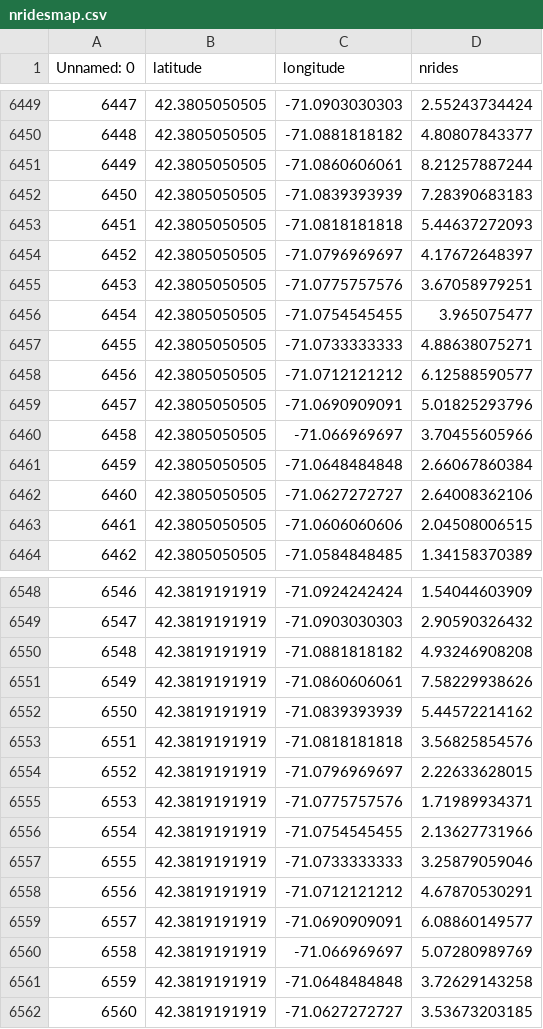
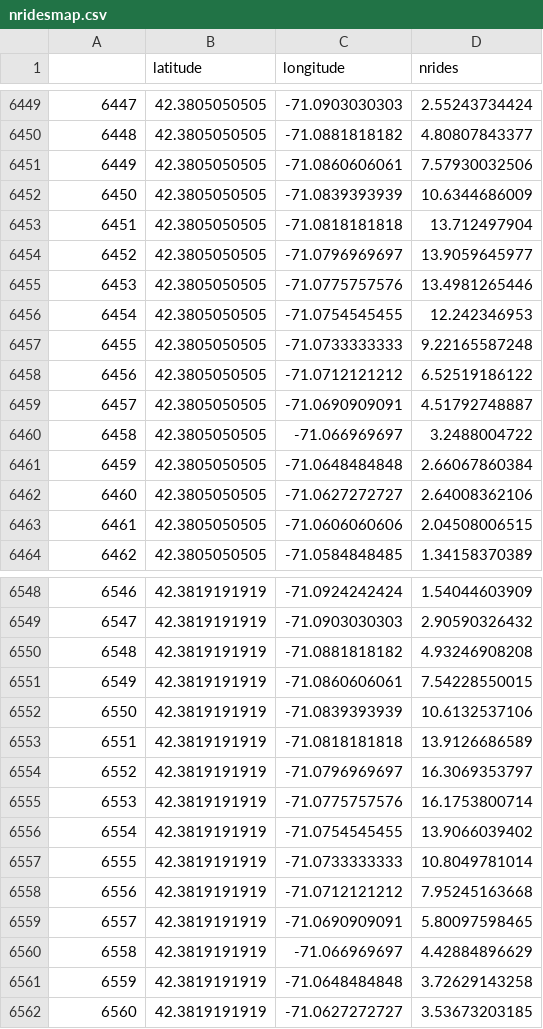
Before and after one commit to sbussmann/insight-bikeshare, a CSV file: Data/Boston/growing/nridesmap.csv, drawn as a sheet; only a part is shown, gaps mark what is left out; the diff covers the shown part only.

```diff
--- a/Data/Boston/growing/nridesmap.csv
+++ b/Data/Boston/growing/nridesmap.csv
@@ -1 +1 @@
-Unnamed: 0,latitude,longitude,nrides
+,latitude,longitude,nrides
@@ -6450,12 +6450,12 @@ Unnamed: 0,latitude,longitude,nrides
 6448,42.3805050505,-71.0881818182,4.80807843377
-6449,42.3805050505,-71.0860606061,8.21257887244
-6450,42.3805050505,-71.0839393939,7.28390683183
-6451,42.3805050505,-71.0818181818,5.44637272093
-6452,42.3805050505,-71.0796969697,4.17672648397
-6453,42.3805050505,-71.0775757576,3.67058979251
-6454,42.3805050505,-71.0754545455,3.965075477
-6455,42.3805050505,-71.0733333333,4.88638075271
-6456,42.3805050505,-71.0712121212,6.12588590577
-6457,42.3805050505,-71.0690909091,5.01825293796
-6458,42.3805050505,-71.066969697,3.70455605966
+6449,42.3805050505,-71.0860606061,7.57930032506
+6450,42.3805050505,-71.0839393939,10.6344686009
+6451,42.3805050505,-71.0818181818,13.712497904
+6452,42.3805050505,-71.0796969697,13.9059645977
+6453,42.3805050505,-71.0775757576,13.4981265446
+6454,42.3805050505,-71.0754545455,12.242346953
+6455,42.3805050505,-71.0733333333,9.22165587248
+6456,42.3805050505,-71.0712121212,6.52519186122
+6457,42.3805050505,-71.0690909091,4.51792748887
+6458,42.3805050505,-71.066969697,3.2488004722
 6459,42.3805050505,-71.0648484848,2.66067860384
@@ -6550,12 +6550,12 @@ Unnamed: 0,latitude,longitude,nrides
 6548,42.3819191919,-71.0881818182,4.93246908208
-6549,42.3819191919,-71.0860606061,7.58229938626
-6550,42.3819191919,-71.0839393939,5.44572214162
-6551,42.3819191919,-71.0818181818,3.56825854576
-6552,42.3819191919,-71.0796969697,2.22633628015
-6553,42.3819191919,-71.0775757576,1.71989934371
-6554,42.3819191919,-71.0754545455,2.13627731966
-6555,42.3819191919,-71.0733333333,3.25879059046
-6556,42.3819191919,-71.0712121212,4.67870530291
-6557,42.3819191919,-71.0690909091,6.08860149577
-6558,42.3819191919,-71.066969697,5.07280989769
+6549,42.3819191919,-71.0860606061,7.54228550015
+6550,42.3819191919,-71.0839393939,10.6132537106
+6551,42.3819191919,-71.0818181818,13.9126686589
+6552,42.3819191919,-71.0796969697,16.3069353797
+6553,42.3819191919,-71.0775757576,16.1753800714
+6554,42.3819191919,-71.0754545455,13.9066039402
+6555,42.3819191919,-71.0733333333,10.8049781014
+6556,42.3819191919,-71.0712121212,7.95245163668
+6557,42.3819191919,-71.0690909091,5.80097598465
+6558,42.3819191919,-71.066969697,4.42884896629
 6559,42.3819191919,-71.0648484848,3.72629143258
```
Also changed, not shown: 90 edited cells elsewhere in this file, Data/Boston/growing/Features.csv, Data/Boston/growing/Station.csv, 5 other files.
